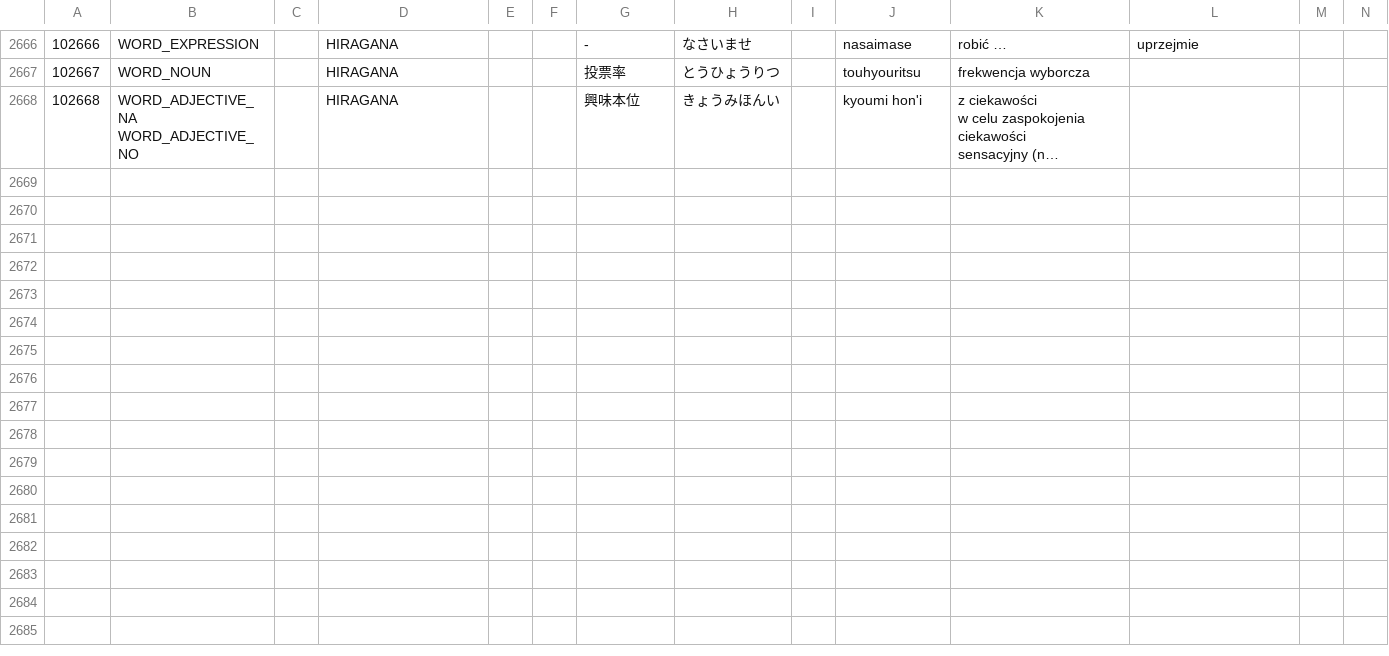
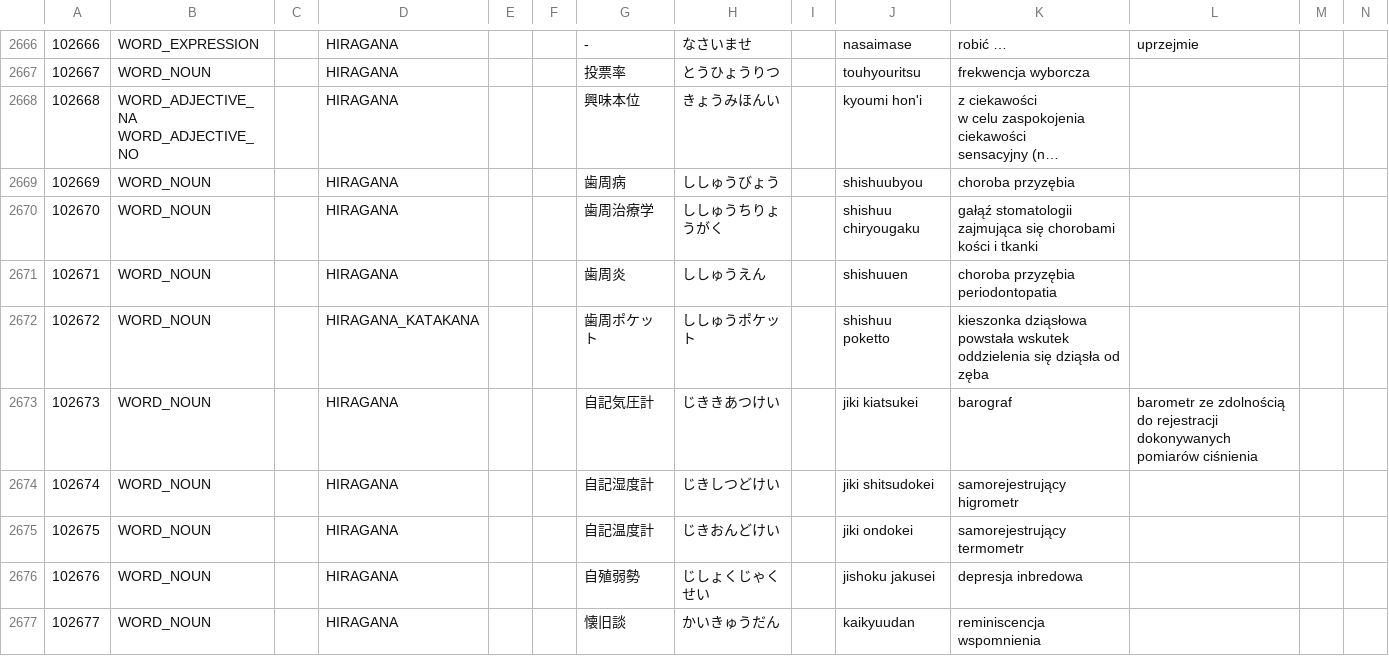
Before and after one commit to dedyk/JaponskiSlownik, a CSV file: input/word02.csv, drawn as a sheet; only a part is shown, gaps mark what is left out; long unchanged cells end in …; ↵ is a line break in a cell; the diff covers the shown part only; the diff names each change by its address in the sheet, - before the commit and + after, or states it on an @@ line.

Commit message:
update

```diff
--- a/input/word02.csv
+++ b/input/word02.csv
+row 2669: 102669 | WORD_NOUN |  | HIRAGANA |  |  | 歯周病 | ししゅうびょう |  | shishuubyou | choroba przyzębia
+row 2670: 102670 | WORD_NOUN |  | HIRAGANA |  |  | 歯周治療学 | ししゅうちりょうがく |  | shishuu chiryougaku | gałąź stomatologii zajmująca się chorobami kości i tkanki
+row 2671: 102671 | WORD_NOUN |  | HIRAGANA |  |  | 歯周炎 | ししゅうえん |  | shishuuen | choroba przyzębia ↵ periodontopatia
+row 2672: 102672 | WORD_NOUN |  | HIRAGANA_KATAKANA |  |  | 歯周ポケット | ししゅうポケット |  | shishuu poketto | kieszonka dziąsłowa powstała wskutek oddzielenia się dziąsła od zęba
+row 2673: 102673 | WORD_NOUN |  | HIRAGANA |  |  | 自記気圧計 | じききあつけい |  | jiki kiatsukei | barograf | barometr ze zdolnością do rejestracji dokonywanych pomiarów ciśnienia
+row 2674: 102674 | WORD_NOUN |  | HIRAGANA |  |  | 自記湿度計 | じきしつどけい |  | jiki shitsudokei | samorejestrujący higrometr
+row 2675: 102675 | WORD_NOUN |  | HIRAGANA |  |  | 自記温度計 | じきおんどけい |  | jiki ondokei | samorejestrujący termometr
+row 2676: 102676 | WORD_NOUN |  | HIRAGANA |  |  | 自殖弱勢 | じしょくじゃくせい |  | jishoku jakusei | depresja inbredowa
+row 2677: 102677 | WORD_NOUN |  | HIRAGANA |  |  | 懐旧談 | かいきゅうだん |  | kaikyuudan | reminiscencja ↵ wspomnienia
```
Also changed, not shown: 9 added rows elsewhere in this file.
